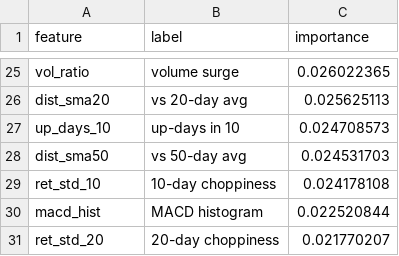
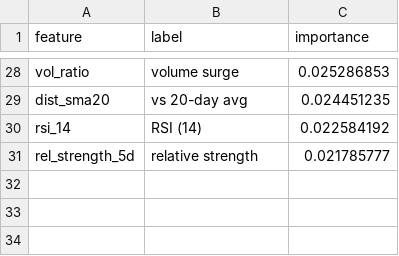
Before and after one commit to AadithS13/MyStockScanner, a CSV file: data/feature_importance.csv, drawn as a sheet; only a part is shown, gaps mark what is left out; removed rows and columns are numbered as before the commit, all else as after; the diff covers the shown part only; the diff names each change by its address in the sheet, - before the commit and + after, or states it on an @@ line.

```diff
--- a/data/feature_importance.csv
+++ b/data/feature_importance.csv
-C28 (importance): 0.026022365
+C28 (importance): 0.025286853
-C29 (importance): 0.025625113
+C29 (importance): 0.024451235
-row 27: up_days_10 | up-days in 10 | 0.024708573
-row 28: dist_sma50 | vs 50-day avg | 0.024531703
-row 29: ret_std_10 | 10-day choppiness | 0.024178108
-row 30: macd_hist | MACD histogram | 0.022520844
-row 31: ret_std_20 | 20-day choppiness | 0.021770207
+row 30: rsi_14 | RSI (14) | 0.022584192
+row 31: rel_strength_5d | relative strength | 0.021785777
```
Also changed, not shown: 16 added rows, 13 removed rows and 10 edited cells elsewhere in this file, 5 other files.
